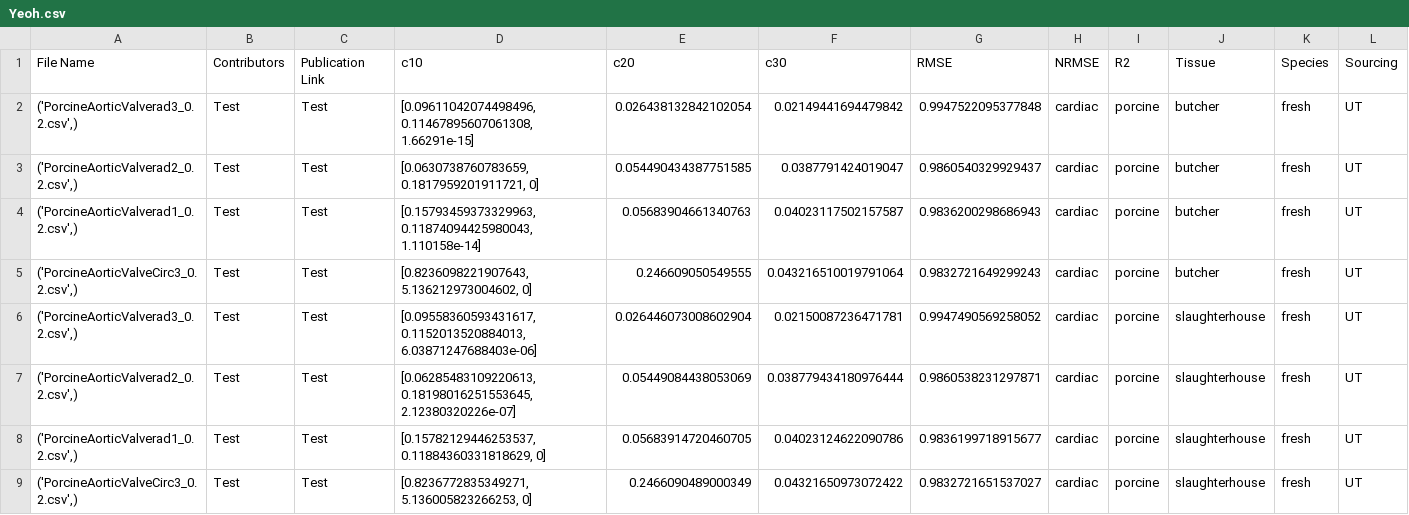
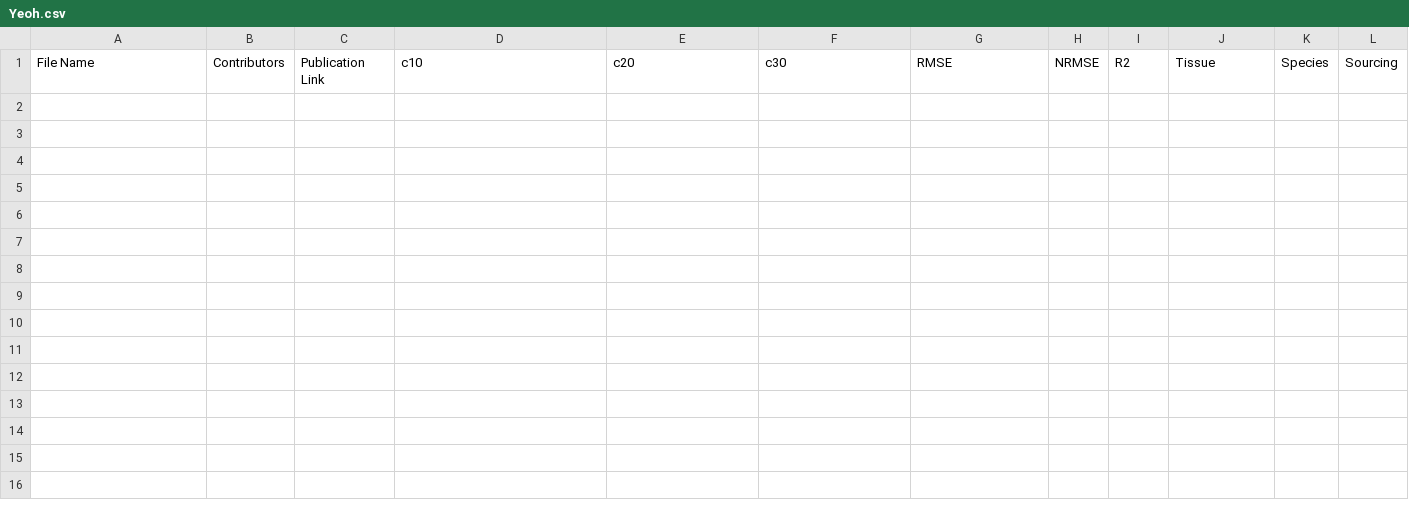
Before and after one commit to fit2tissue-db/ModelParameters, a CSV file: Yeoh.csv, drawn as a sheet; only a part is shown; rows hold the shown columns only; the diff names each change by its address in the sheet, - before the commit and + after, or states it on an @@ line.

Commit message:
Update Yeoh.csv

```diff
--- a/Yeoh.csv
+++ b/Yeoh.csv
-row 2: ('PorcineAorticValverad3_0.2.csv',) | Test | Test | [0.09611042074498496, 0.11467895607061308, 1.66291e-15] | 0.026438132842102054 | 0.02149441694479842 | 0.9947522095377848 | cardiac | porcine | butcher | fresh | UT
-row 3: ('PorcineAorticValverad2_0.2.csv',) | Test | Test | [0.0630738760783659, 0.1817959201911721, 0] | 0.054490434387751585 | 0.0387791424019047 | 0.9860540329929437 | cardiac | porcine | butcher | fresh | UT
-row 4: ('PorcineAorticValverad1_0.2.csv',) | Test | Test | [0.15793459373329963, 0.11874094425980043, 1.110158e-14] | 0.05683904661340763 | 0.04023117502157587 | 0.9836200298686943 | cardiac | porcine | butcher | fresh | UT
-row 5: ('PorcineAorticValveCirc3_0.2.csv',) | Test | Test | [0.8236098221907643, 5.136212973004602, 0] | 0.246609050549555 | 0.043216510019791064 | 0.9832721649299243 | cardiac | porcine | butcher | fresh | UT
-row 6: ('PorcineAorticValverad3_0.2.csv',) | Test | Test | [0.09558360593431617, 0.1152013520884013, 6.03871247688403e-06] | 0.026446073008602904 | 0.02150087236471781 | 0.9947490569258052 | cardiac | porcine | slaughterhouse | fresh | UT
-row 7: ('PorcineAorticValverad2_0.2.csv',) | Test | Test | [0.06285483109220613, 0.18198016251553645, 2.12380320226e-07] | 0.05449084438053069 | 0.038779434180976444 | 0.9860538231297871 | cardiac | porcine | slaughterhouse | fresh | UT
-row 8: ('PorcineAorticValverad1_0.2.csv',) | Test | Test | [0.15782129446253537, 0.11884360331818629, 0] | 0.05683914720460705 | 0.04023124622090786 | 0.9836199718915677 | cardiac | porcine | slaughterhouse | fresh | UT
-row 9: ('PorcineAorticValveCirc3_0.2.csv',) | Test | Test | [0.8236772835349271, 5.136005823266253, 0] | 0.2466090489000349 | 0.04321650973072422 | 0.9832721651537027 | cardiac | porcine | slaughterhouse | fresh | UT
```
